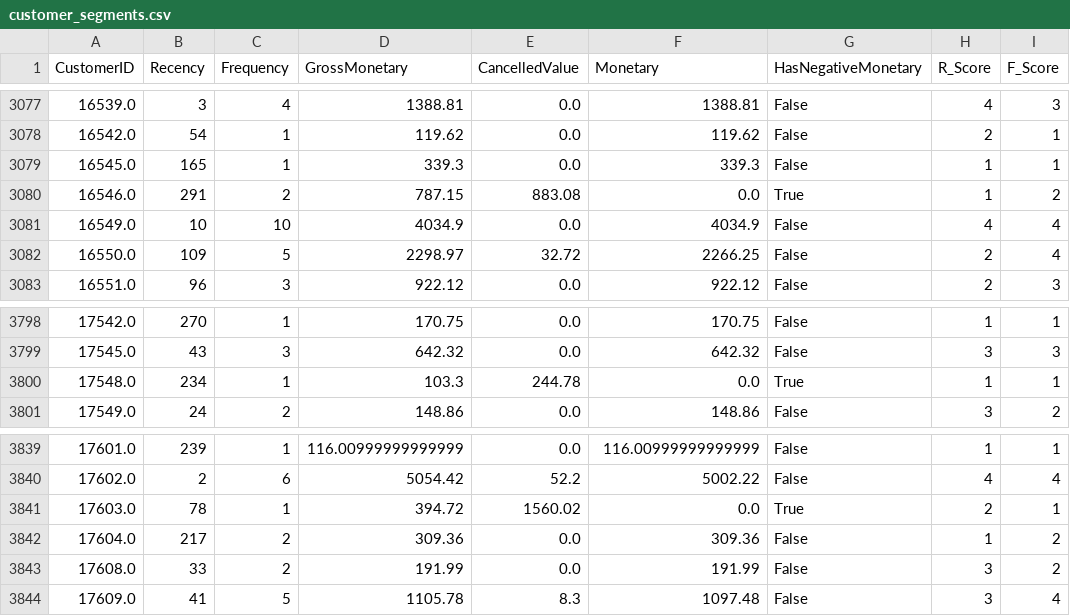
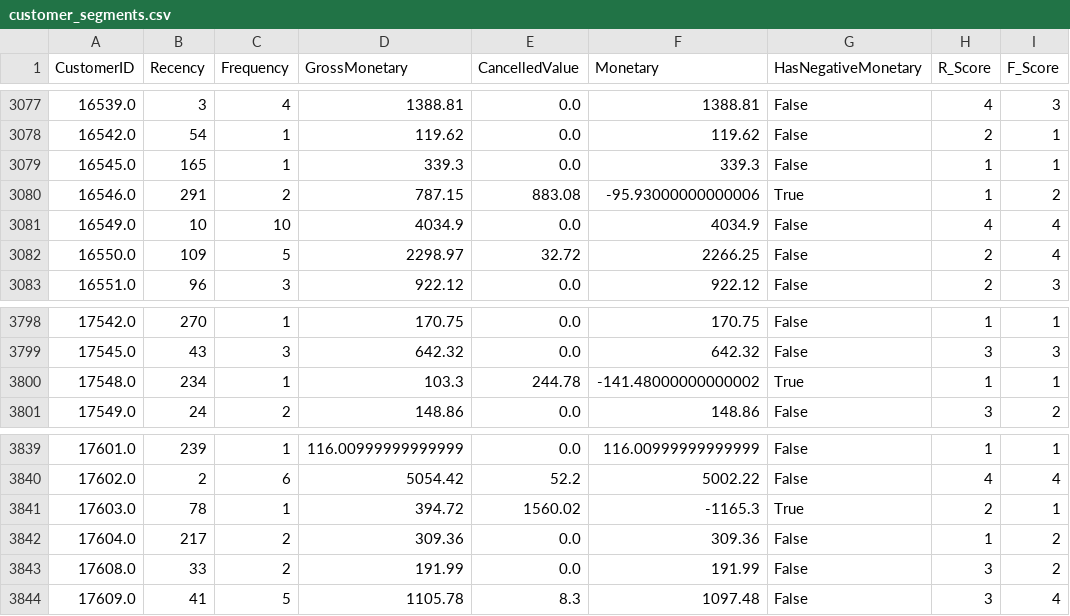
Before and after one commit to Dungduog/retail-analytics-project, a CSV file: data/processed/customer_segments.csv, drawn as a sheet; only a part is shown, gaps mark what is left out; the diff covers the shown part only; the diff names each change by its address in the sheet, - before the commit and + after, or states it on an @@ line.

```diff
--- a/data/processed/customer_segments.csv
+++ b/data/processed/customer_segments.csv
-F3080 (Monetary): 0.0
+F3080 (Monetary): -95.93000000000006
-F3800 (Monetary): 0.0
+F3800 (Monetary): -141.48000000000002
-F3841 (Monetary): 0.0
+F3841 (Monetary): -1165.3
```
Also changed, not shown: 5 edited cells elsewhere in this file, reports/tables/cancelled_products.csv, reports/tables/cancelled_products_by_value.csv, 21 other files.
